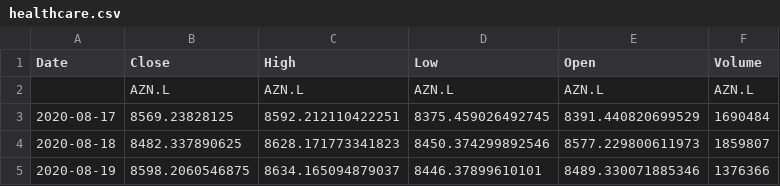
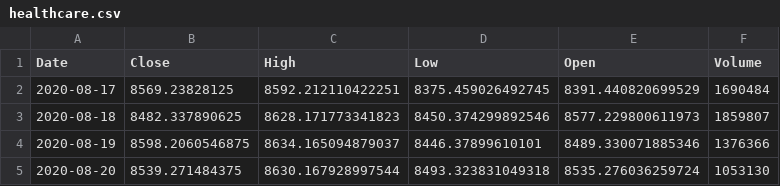
Before and after one commit to VVNDAX2102/dissertation, a CSV file: data/UK/healthcare.csv, drawn as a sheet; only a part is shown; the shorter side is filled out with more unchanged rows; the diff names each change by its address in the sheet, - before the commit and + after, or states it on an @@ line.

```diff
--- a/data/UK/healthcare.csv
+++ b/data/UK/healthcare.csv
-row 2:  | AZN.L | AZN.L | AZN.L | AZN.L | AZN.L
```
Also changed, not shown: data/UK/consumer_goods.csv, data/UK/energy.csv, 17 other files.
